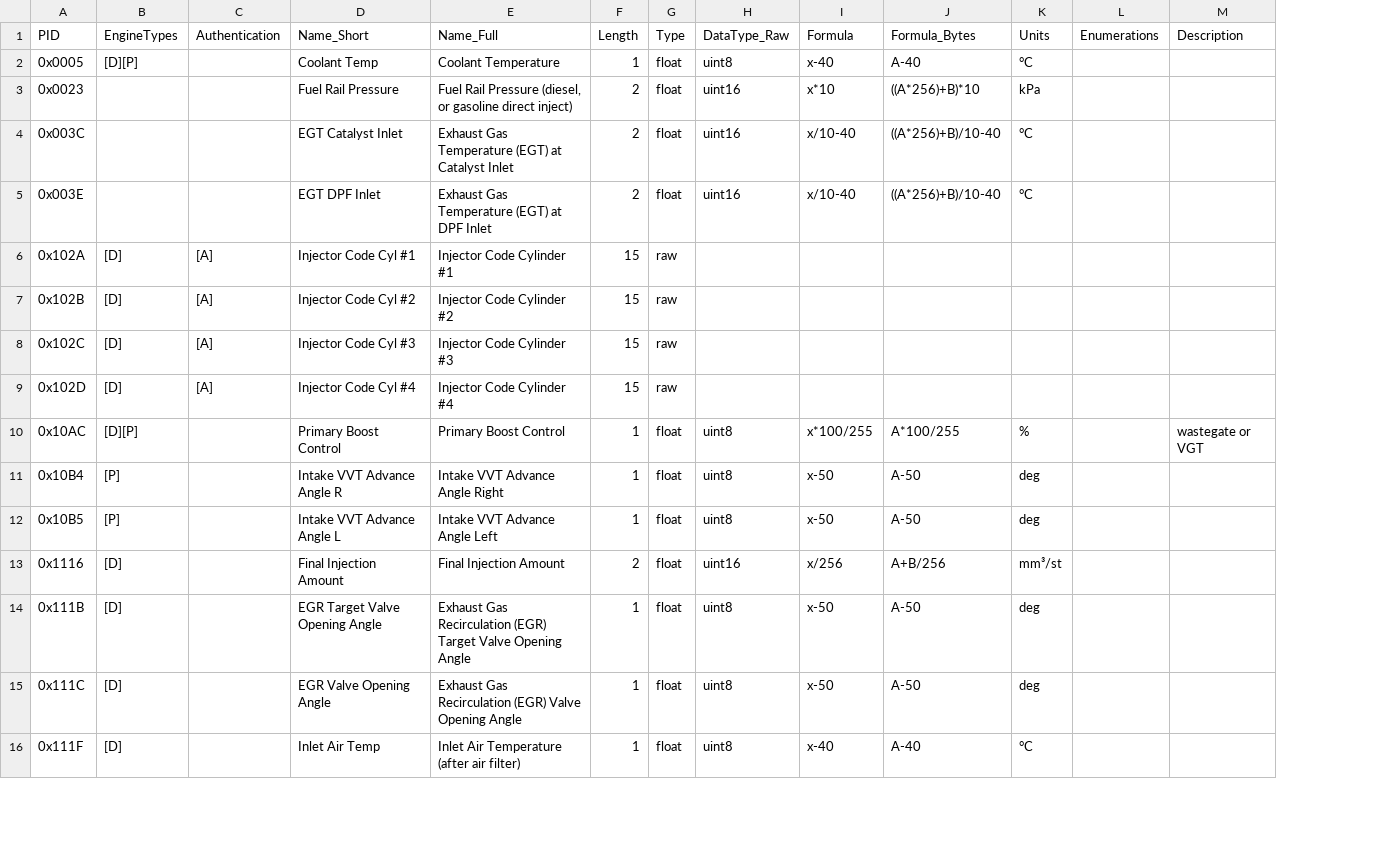
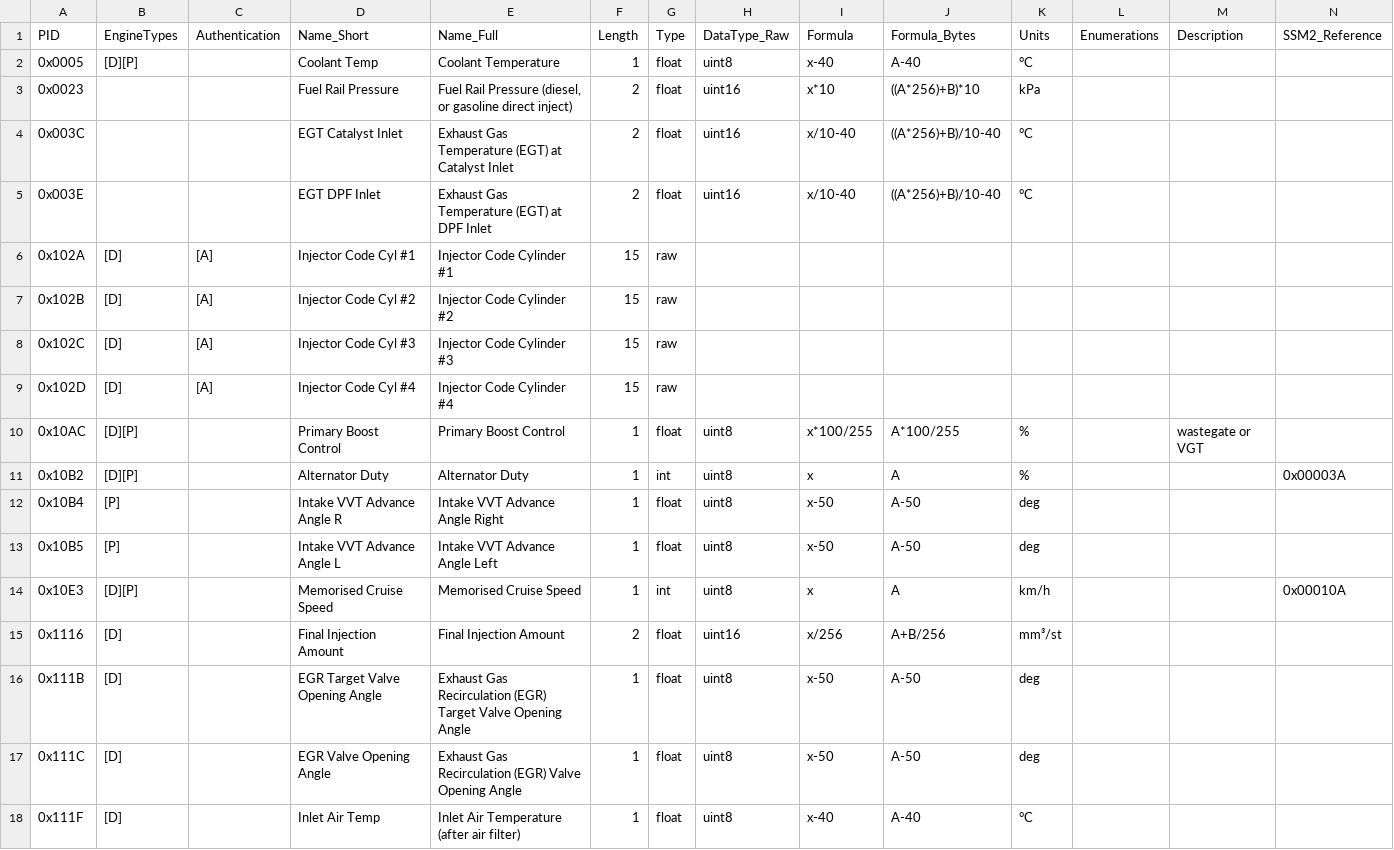
Before and after one commit to giotec/ParsePID, a CSV file: data/Subaru_mode22_def.csv, drawn as a sheet; only a part is shown; the diff covers the shown part only; the diff names each change by its address in the sheet, - before the commit and + after, or states it on an @@ line.

Commit message:
added 9 PIDs (Cruise Control etc.); added build instructions; corrected 2014 Forester name

```diff
--- a/data/Subaru_mode22_def.csv
+++ b/data/Subaru_mode22_def.csv
+column N (SSM2_Reference), empty
+row 11: 0x10B2 | [D][P] |  | Alternator Duty | Alternator Duty | 1 | int | uint8 | x | A | % |  |  | 0x00003A
+row 14: 0x10E3 | [D][P] |  | Memorised Cruise Speed | Memorised Cruise Speed | 1 | int | uint8 | x | A | km/h |  |  | 0x00010A
```
Also changed, not shown: 7 added rows and 4 edited cells elsewhere in this file, 3 other files.
